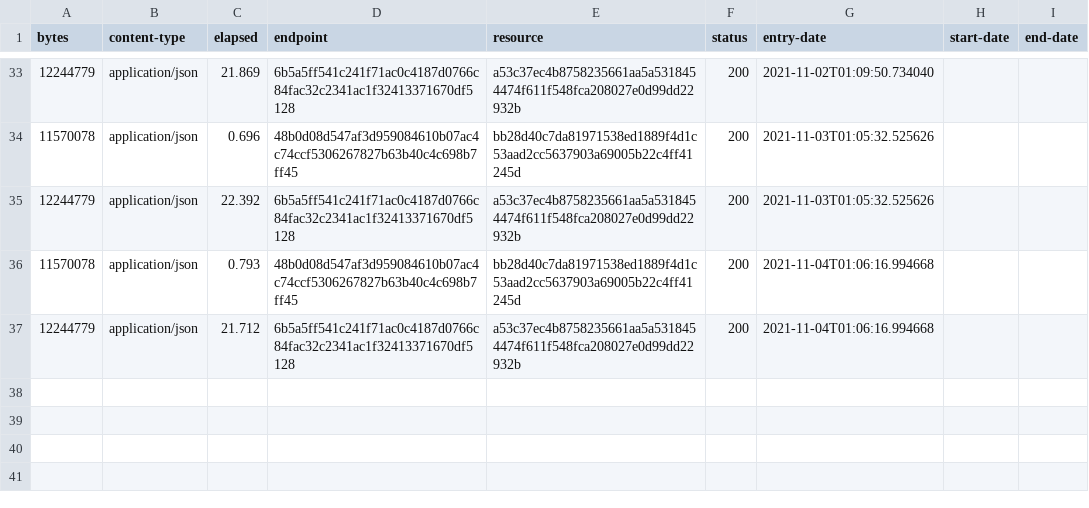
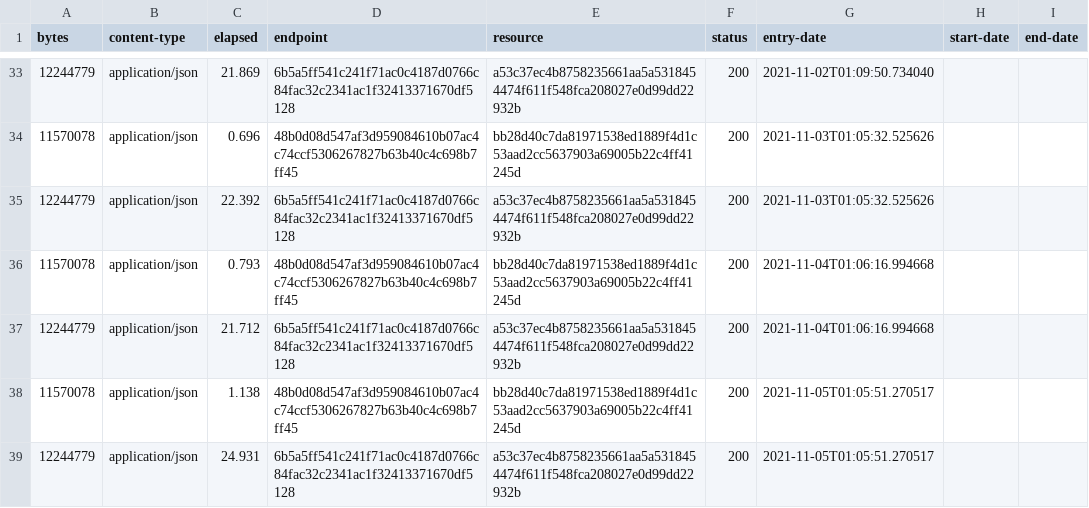
Before and after one commit to digital-land/national-park-boundary-collection, a CSV file: collection/log.csv, drawn as a sheet; only a part is shown, gaps mark what is left out.

Commit message:
Collection 2021-11-05

```diff
--- a/collection/log.csv
+++ b/collection/log.csv
@@ -37 +37,3 @@ bytes,content-type,elapsed,endpoint,resource,status,entry-date,start-date,end-da
 12244779,application/json,21.712,6b5a5ff541c241f71ac0c4187d0766c84fac32c2341ac1f32413371670df5128,a53c37ec4b8758235661aa5a5318454474f611f548fca208027e0d99dd22932b,200,2021-11-04T01:06:16.994668,,
+11570078,application/json,1.138,48b0d08d547af3d959084610b07ac4c74ccf5306267827b63b40c4c698b7ff45,bb28d40c7da81971538ed1889f4d1c53aad2cc5637903a69005b22c4ff41245d,200,2021-11-05T01:05:51.270517,,
+12244779,application/json,24.931,6b5a5ff541c241f71ac0c4187d0766c84fac32c2341ac1f32413371670df5128,a53c37ec4b8758235661aa5a5318454474f611f548fca208027e0d99dd22932b,200,2021-11-05T01:05:51.270517,,
```
